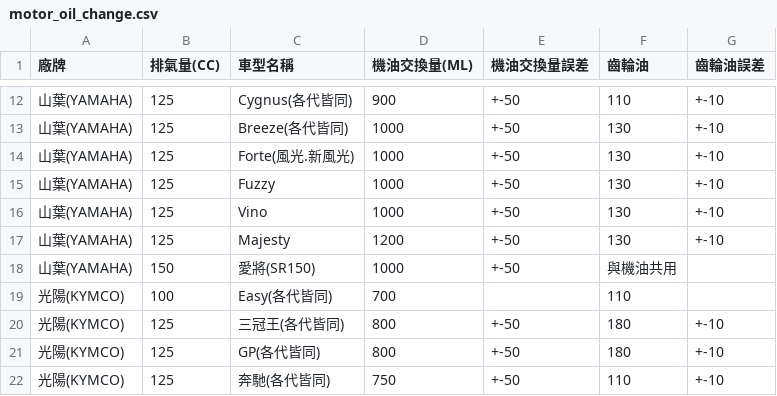
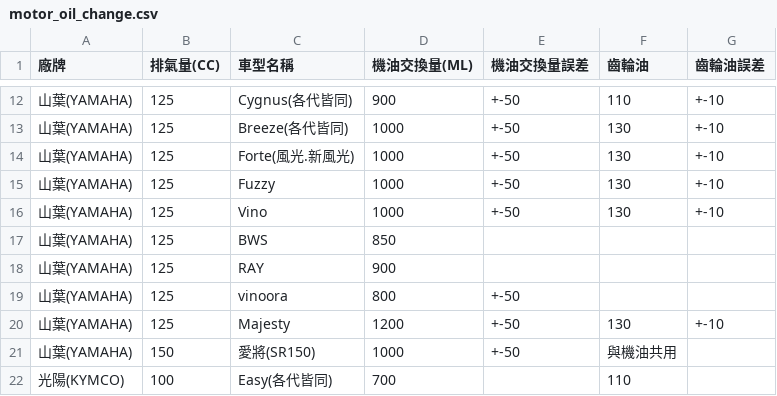
Before and after one commit to DanielTsai117/motor_oil, a CSV file: motor_oil_change.csv, drawn as a sheet; only a part is shown, gaps mark what is left out; the shorter side is filled out with more unchanged rows; the diff names each change by its address in the sheet, - before the commit and + after, or states it on an @@ line.

Commit message:
Update motor_oil_change.csv

```diff
--- a/motor_oil_change.csv
+++ b/motor_oil_change.csv
+row 17: 山葉(YAMAHA) | 125 | BWS | 850
+row 18: 山葉(YAMAHA) | 125 | RAY | 900
+row 19: 山葉(YAMAHA) | 125 | vinoora | 800 | +-50
```
